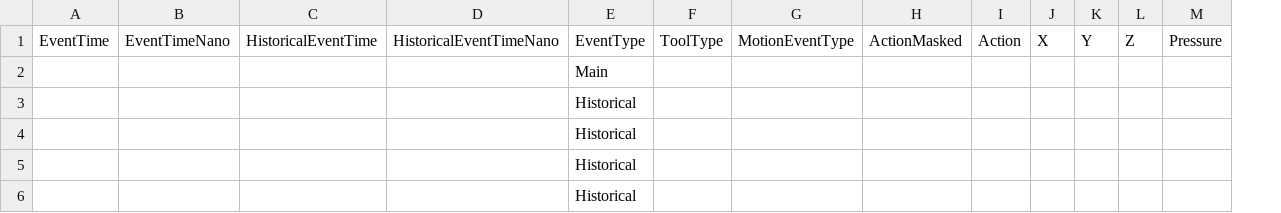
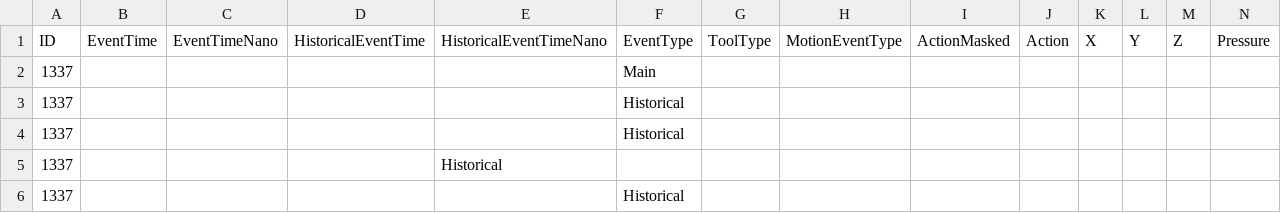
Before and after one commit to Shanorino/TuCAN_Exercise_Android, a CSV file: TUCAN.csv, drawn as a sheet; only a part is shown; removed rows and columns are numbered as before the commit, all else as after; rows hold the shown columns only; the diff names each change by its address in the sheet, - before the commit and + after, or states it on an @@ line.

Commit message:
Update TUCAN.csv

```diff
--- a/TUCAN.csv
+++ b/TUCAN.csv
+column A, rows 1-4: ID | 1337 | 1337 | 1337; row 6: 1337
+row 5: 1337 |  |  |  | Historical
-row 6:  |  |  |  | Historical
```
